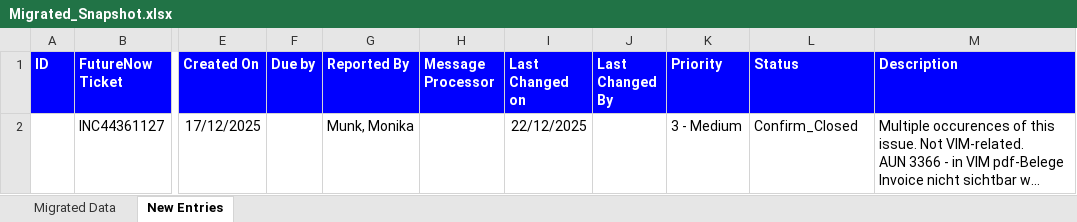
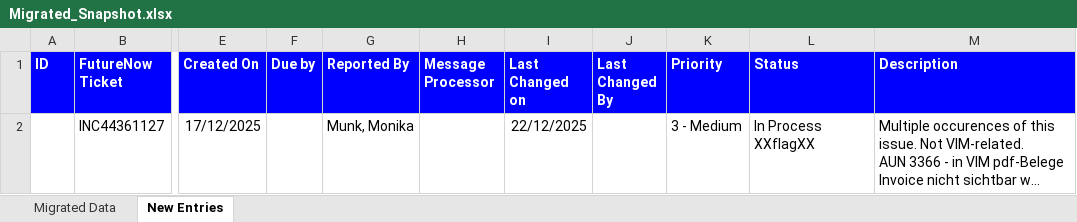
Before and after one commit to PedroSiemens20/ExcelMigrationSiemens, an Excel workbook: Migrated_Snapshot.xlsx, sheet New Entries, drawn as a sheet; only a part is shown, gaps mark what is left out; long unchanged cells end in …; values as stored, in another font and other column widths than the file's, no borders; the diff names each change by its address in the sheet, - before the commit and + after, or states it on an @@ line.

Commit message:
NEW RULE -  Se a Control Date for maior do que a end date da semana em analise, por como In Process e avisar ao utilizador no excel(XXflagXX) pode ser removido no futuro.

```diff
--- a/Migrated_Snapshot.xlsx (sheet New Entries)
+++ b/Migrated_Snapshot.xlsx (sheet New Entries)
-L2 (Status): Confirm_Closed
+L2 (Status): In Process XXflagXX
```
Also changed, not shown: sheet Migrated Data, 10 other files.
